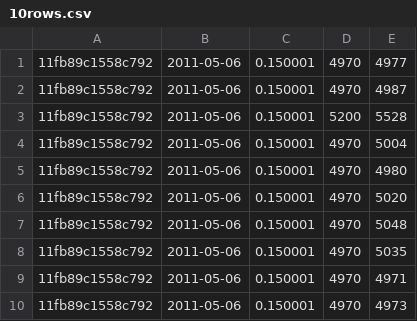
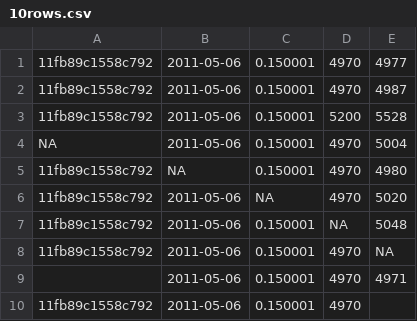
Before and after one commit to collectivemedia/csvread, a CSV file: inst/10rows.csv, drawn as a sheet.

```diff
--- a/inst/10rows.csv
+++ b/inst/10rows.csv
@@ -3,8 +3,8 @@
 11fb89c1558c792,2011-05-06,0.150001,5200,5528
-11fb89c1558c792,2011-05-06,0.150001,4970,5004
-11fb89c1558c792,2011-05-06,0.150001,4970,4980
-11fb89c1558c792,2011-05-06,0.150001,4970,5020
-11fb89c1558c792,2011-05-06,0.150001,4970,5048
-11fb89c1558c792,2011-05-06,0.150001,4970,5035
-11fb89c1558c792,2011-05-06,0.150001,4970,4971
-11fb89c1558c792,2011-05-06,0.150001,4970,4973
+NA,2011-05-06,0.150001,4970,5004
+11fb89c1558c792,NA,0.150001,4970,4980
+11fb89c1558c792,2011-05-06,NA,4970,5020
+11fb89c1558c792,2011-05-06,0.150001,NA,5048
+11fb89c1558c792,2011-05-06,0.150001,4970,NA
+,2011-05-06,0.150001,4970,4971
+11fb89c1558c792,2011-05-06,0.150001,4970,
```
Also changed, not shown: 2 other files.
